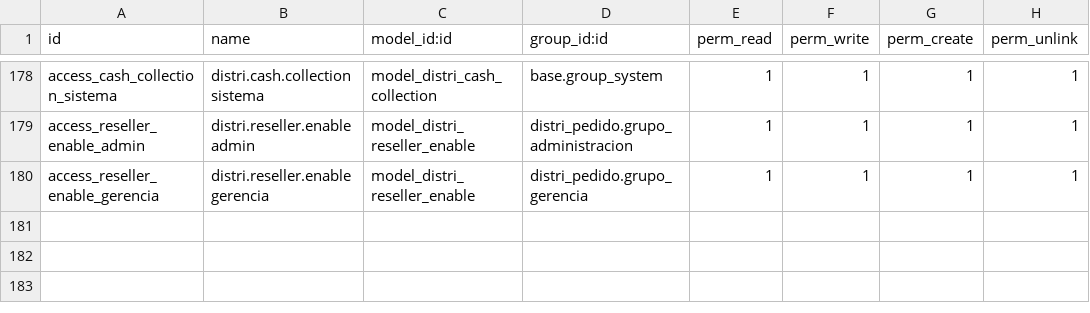
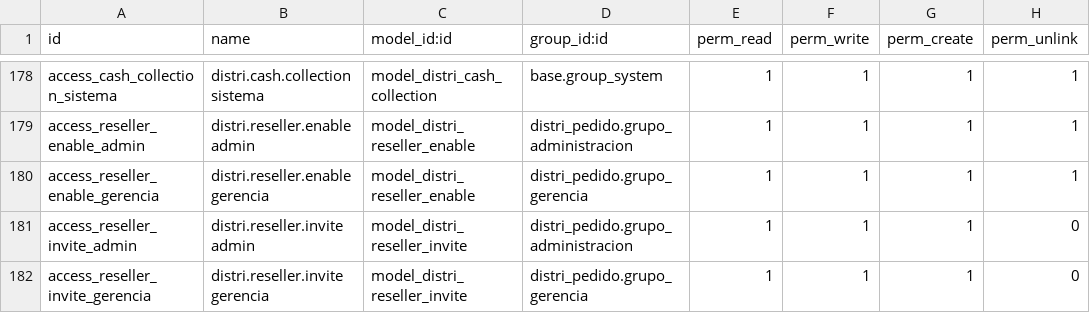
Before and after one commit to indubioproyectos/distrineuquen-sistema, a CSV file: addons/distri_pedido/security/ir.model.access.csv, drawn as a sheet; only a part is shown, gaps mark what is left out.

Commit message:
fix(pedido): private reseller invitations and day-of-operation fixes (19.0.1.93.0)
- Reseller signup only through a private invitation link the manager
  copies or regenerates; the public button and open signup are gone.
- /cobro warns about orders on today's route, refuses a second cash
  payment once the driver collected, and the app shows cash already
  taken at the local; settlement flags any credit left behind.
- /cobro only accepts real customers; an order sits in one unsettled
  route; holding after «Controlado» takes the order off the route.
- /mi-perfil locked once a reseller is reviewed, duplicate CUIT
  refused, submissions rate-limited, one activity per signup.
- A previous day's depot box no longer blocks today's cash.
- Idempotent order submission, whole units in packing, Argentine
  amount parsing, FIFO for «a cuenta», discarded sync edits reported.

```diff
--- a/addons/distri_pedido/security/ir.model.access.csv
+++ b/addons/distri_pedido/security/ir.model.access.csv
@@ -180 +180,3 @@ access_reseller_enable_admin,distri.reseller.enable admin,model_distri_reseller_
 access_reseller_enable_gerencia,distri.reseller.enable gerencia,model_distri_reseller_enable,distri_pedido.grupo_gerencia,1,1,1,1
+access_reseller_invite_admin,distri.reseller.invite admin,model_distri_reseller_invite,distri_pedido.grupo_administracion,1,1,1,0
+access_reseller_invite_gerencia,distri.reseller.invite gerencia,model_distri_reseller_invite,distri_pedido.grupo_gerencia,1,1,1,0
```
Also changed, not shown: 29 other files.
